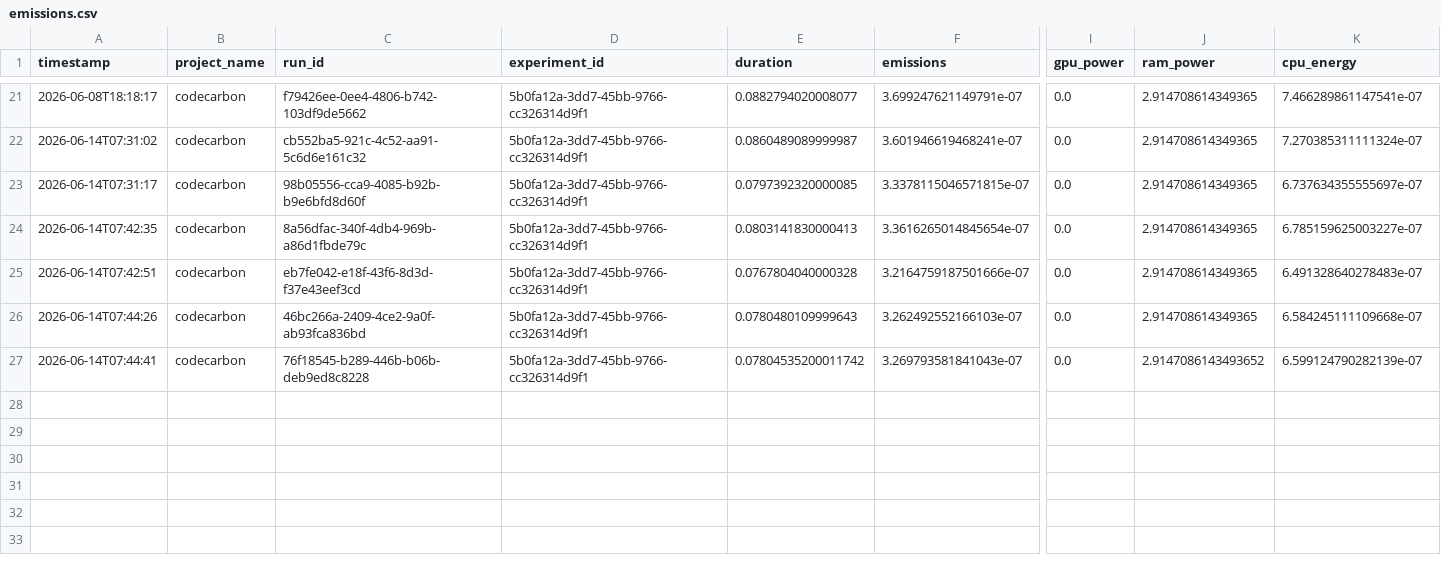
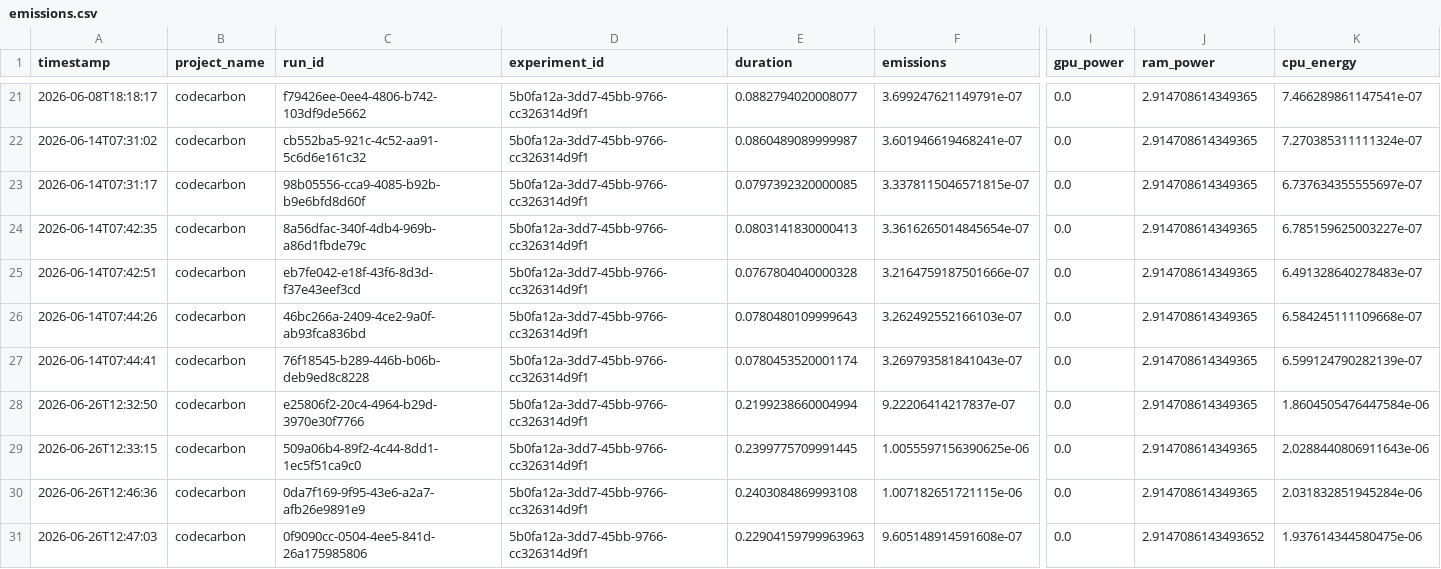
Before and after one commit to avinya-forge/green-ai-agent, a CSV file: output/emissions.csv, drawn as a sheet; only a part is shown, gaps mark what is left out; rows hold the shown columns only; the diff names each change by its address in the sheet, - before the commit and + after, or states it on an @@ line.

```diff
--- a/output/emissions.csv
+++ b/output/emissions.csv
-E27 (duration): 0.07804535200011742
+E27 (duration): 0.0780453520001174
-J27 (ram_power): 2.9147086143493652
+J27 (ram_power): 2.914708614349365
+row 28: 2026-06-26T12:32:50 | codecarbon | e25806f2-20c4-4964-b29d-3970e30f7766 | 5b0fa12a-3dd7-45bb-9766-cc326314d9f1 | 0.2199238660004994 | 9.22206414217837e-07 | 0.0 | 2.914708614349365 | 1.8604505476447584e-06
+row 29: 2026-06-26T12:33:15 | codecarbon | 509a06b4-89f2-4c44-8dd1-1ec5f51ca9c0 | 5b0fa12a-3dd7-45bb-9766-cc326314d9f1 | 0.2399775709991445 | 1.0055597156390625e-06 | 0.0 | 2.914708614349365 | 2.0288440806911643e-06
+row 30: 2026-06-26T12:46:36 | codecarbon | 0da7f169-9f95-43e6-a2a7-afb26e9891e9 | 5b0fa12a-3dd7-45bb-9766-cc326314d9f1 | 0.2403084869993108 | 1.007182651721115e-06 | 0.0 | 2.914708614349365 | 2.031832851945284e-06
+row 31: 2026-06-26T12:47:03 | codecarbon | 0f9090cc-0504-4ee5-841d-26a175985806 | 5b0fa12a-3dd7-45bb-9766-cc326314d9f1 | 0.22904159799963963 | 9.605148914591608e-07 | 0.0 | 2.9147086143493652 | 1.937614344580475e-06
```
Also changed, not shown: 20 other files.
